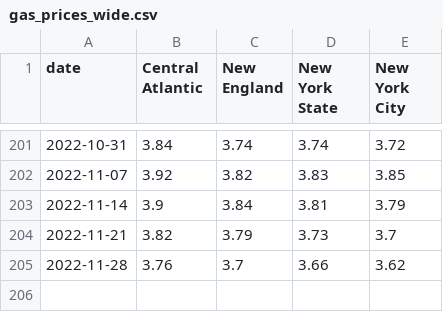
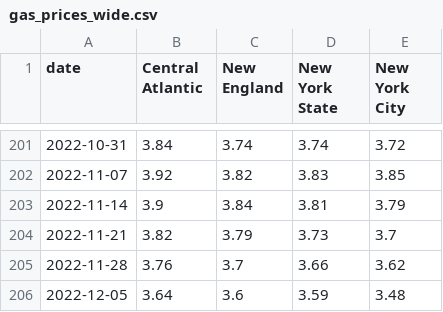
Before and after one commit to Dotdash-Data-Journalism/2021_2022_INV_news12_stories, a CSV file: data/gas_prices_wide.csv, drawn as a sheet; only a part is shown, gaps mark what is left out.

```diff
--- a/data/gas_prices_wide.csv
+++ b/data/gas_prices_wide.csv
@@ -205 +205,2 @@ date,Central Atlantic,New England,New York State,New York City
 2022-11-28,3.76,3.7,3.66,3.62
+2022-12-05,3.64,3.6,3.59,3.48
```
Also changed, not shown: data/gas_prices_long.csv, data/restaurant_reservations_long.csv, 47 other files.
